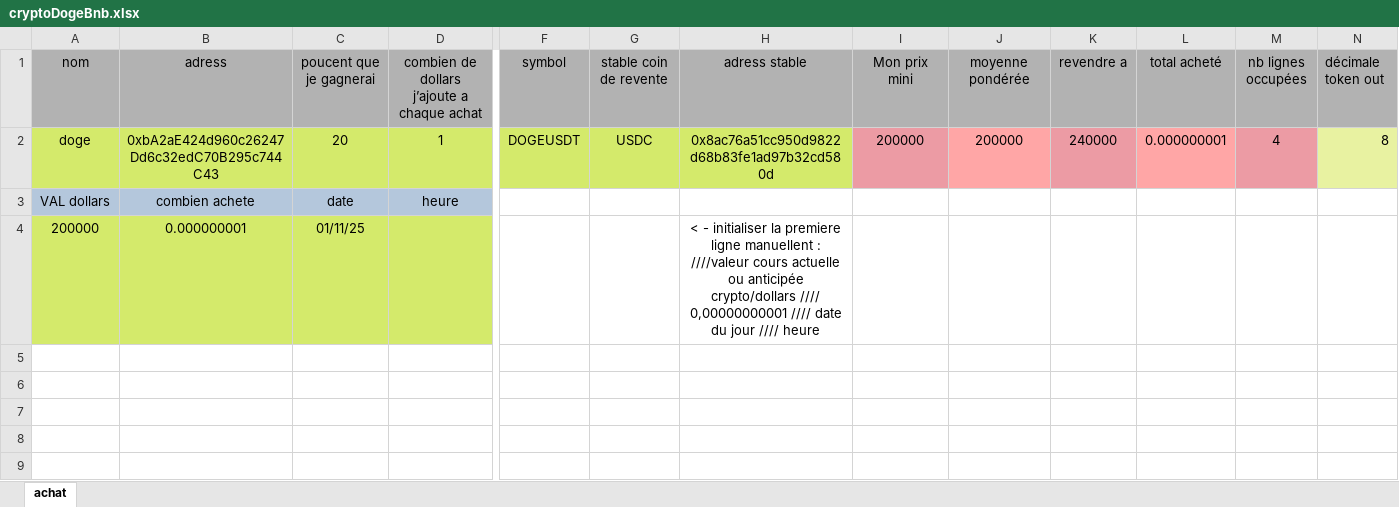
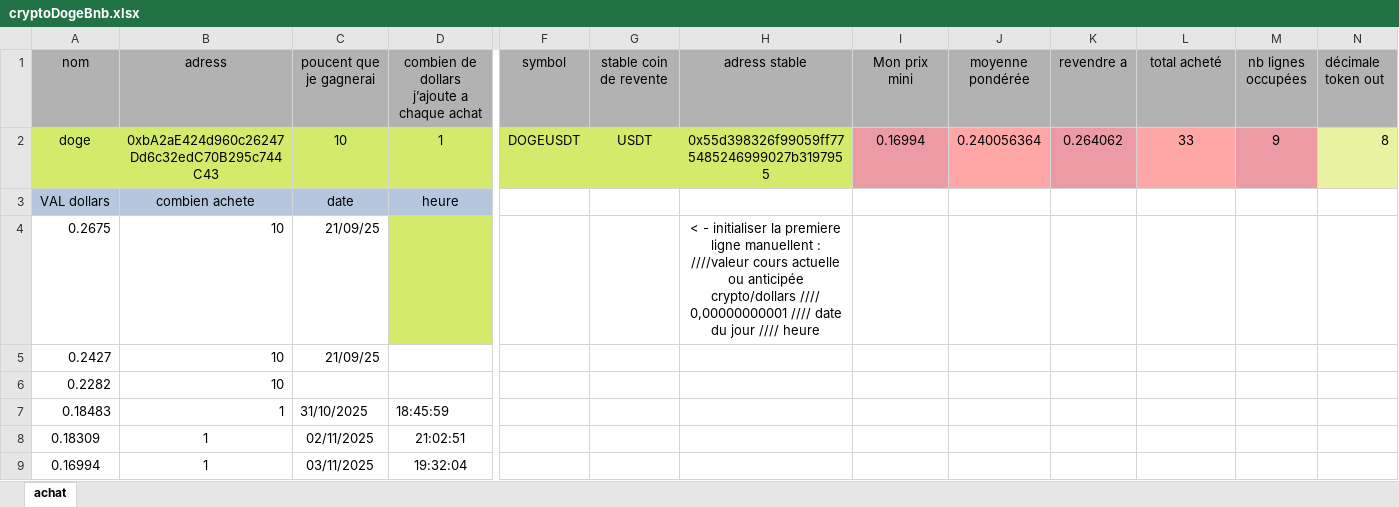
Before and after one commit to nicolascir/Autocoincoin-temporary-release-page, an Excel workbook: exemples/cryptoDogeBnb.xlsx, sheet achat, drawn as a sheet; only a part is shown, gaps mark what is left out; values as stored, in another font and other column widths than the file's, no borders; removed rows and columns are numbered as before the commit, all else as after; rows hold the shown columns only; the diff names each change by its address in the sheet, - before the commit and + after, or states it on an @@ line.

Commit message:
Add files via upload

```diff
--- a/exemples/cryptoDogeBnb.xlsx (sheet achat)
+++ b/exemples/cryptoDogeBnb.xlsx (sheet achat)
-C2 (poucent que je gagnerai): 20
+C2 (poucent que je gagnerai): 10
-G2 (stable coin de revente): USDC
+G2 (stable coin de revente): USDT
-H2 (adress stable): 0x8ac76a51cc950d9822d68b83fe1ad97b32cd580d
+H2 (adress stable): 0x55d398326f99059ff775485246999027b3197955
-I2 (Mon prix mini): 200000
+I2 (Mon prix mini): 0.16994
-J2 (moyenne pondérée): 200000
+J2 (moyenne pondérée): 0.240056364
-K2 (revendre a): 240000
+K2 (revendre a): 0.264062
-L2 (total acheté): 0.000000001
+L2 (total acheté): 33
-M2 (nb lignes occupées): 4
+M2 (nb lignes occupées): 9
-row 4: 200000 | 0.000000001 | 01/11/25 |  |  |  | < - initialiser la premiere ligne manuellent : ////valeur cours actuelle ou anticipée crypto/dollars //// 0,00000000001 //// date du jour //// heure
+row 4: 0.2675 | 10 | 21/09/25 |  |  |  | < - initialiser la premiere ligne manuellent : ////valeur cours actuelle ou anticipée crypto/dollars //// 0,00000000001 //// date du jour //// heure
+row 5: 0.2427 | 10 | 21/09/25
+row 6: 0.2282 | 10
+row 7: 0.18483 | 1 | 31/10/2025 | 18:45:59
+row 8: 0.18309 | 1 | 02/11/2025 | 21:02:51
+row 9: 0.16994 | 1 | 03/11/2025 | 19:32:04
```
